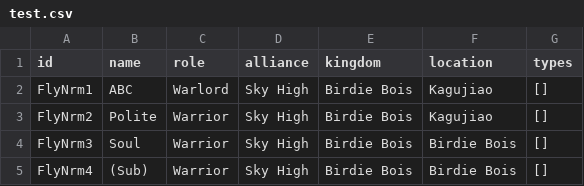
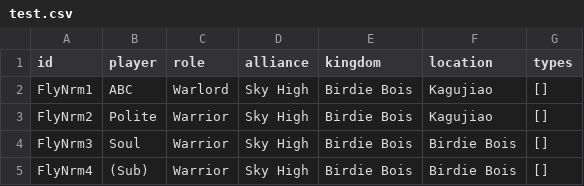
Before and after one commit to inkbug1/graphics-source, a CSV file: test.csv, drawn as a sheet; only a part is shown.

Commit message:
Update test.csv

```diff
--- a/test.csv
+++ b/test.csv
@@ -1,2 +1,2 @@
-id, name, role, alliance, kingdom, location, types
+id, player, role, alliance, kingdom, location, types
 FlyNrm1, ABC, Warlord, Sky High, Birdie Bois, Kagujiao, []
```
